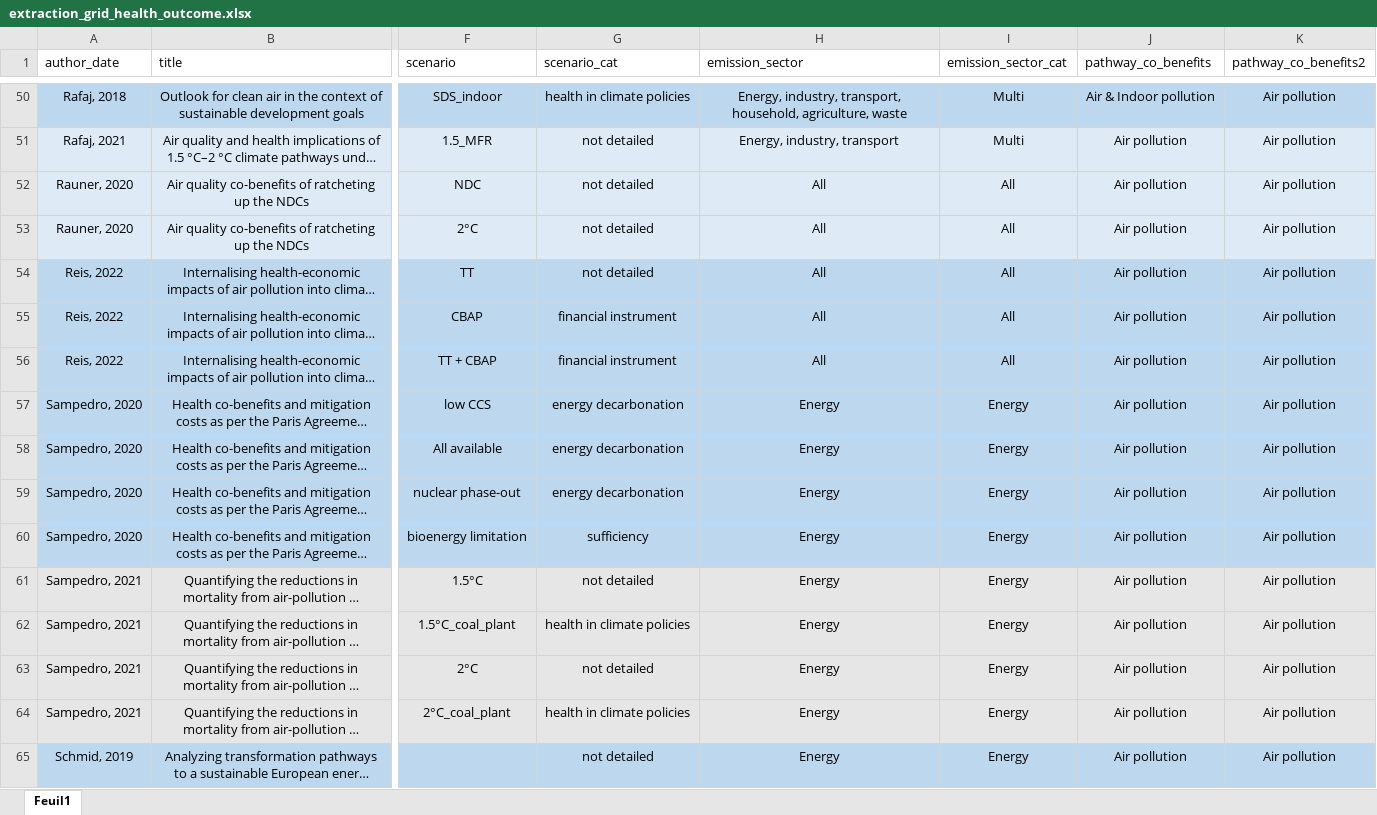
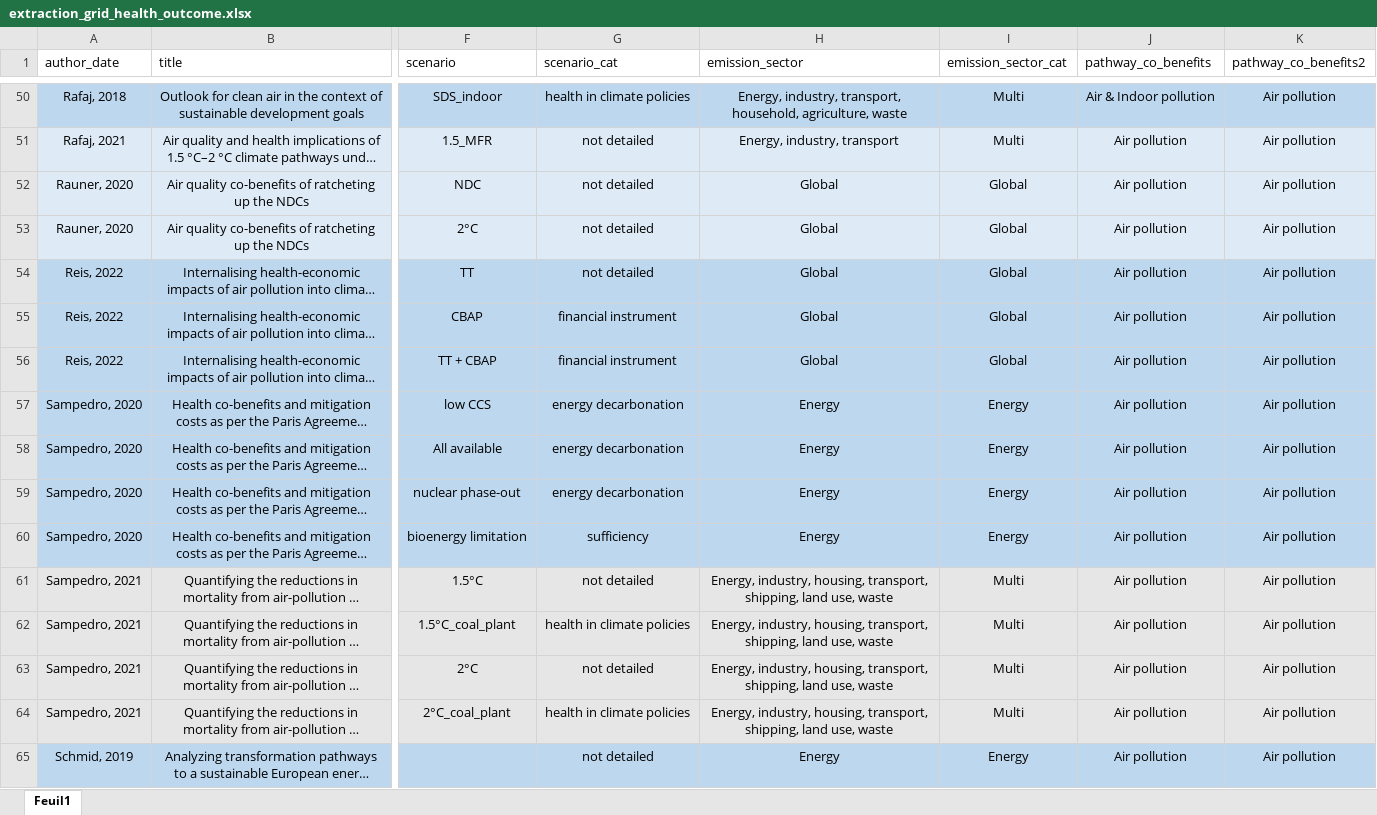
Before and after one commit to LeoMoutet/revue_syst, an Excel workbook: data/extraction_grid_health_outcome.xlsx, sheet Feuil1, drawn as a sheet; only a part is shown, gaps mark what is left out; long unchanged cells end in …; values as stored, in another font and other column widths than the file's, no borders; table styles not drawn; the diff covers the shown part only; the diff names each change by its address in the sheet, - before the commit and + after, or states it on an @@ line.

```diff
--- a/data/extraction_grid_health_outcome.xlsx (sheet Feuil1)
+++ b/data/extraction_grid_health_outcome.xlsx (sheet Feuil1)
-H52:H56 (emission_sector): All
+H52:H56 (emission_sector): Global
-I52:I56 (emission_sector_cat): All
+I52:I56 (emission_sector_cat): Global
-H61:H64 (emission_sector): Energy
+H61:H64 (emission_sector): Energy, industry, housing, transport, shipping, land use, waste
-I61:I64 (emission_sector_cat): Energy
+I61:I64 (emission_sector_cat): Multi
```
Also changed, not shown: 2 moved rows and 74 edited cells elsewhere in this sheet, data/extraction_grid.xlsx, 2 other files.
